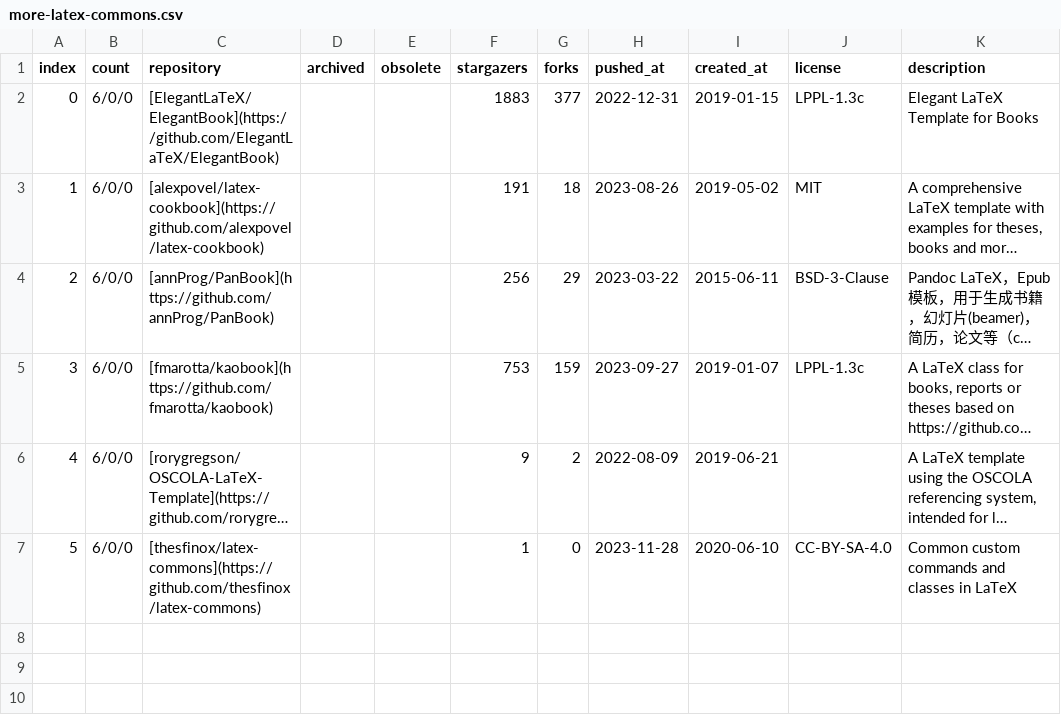
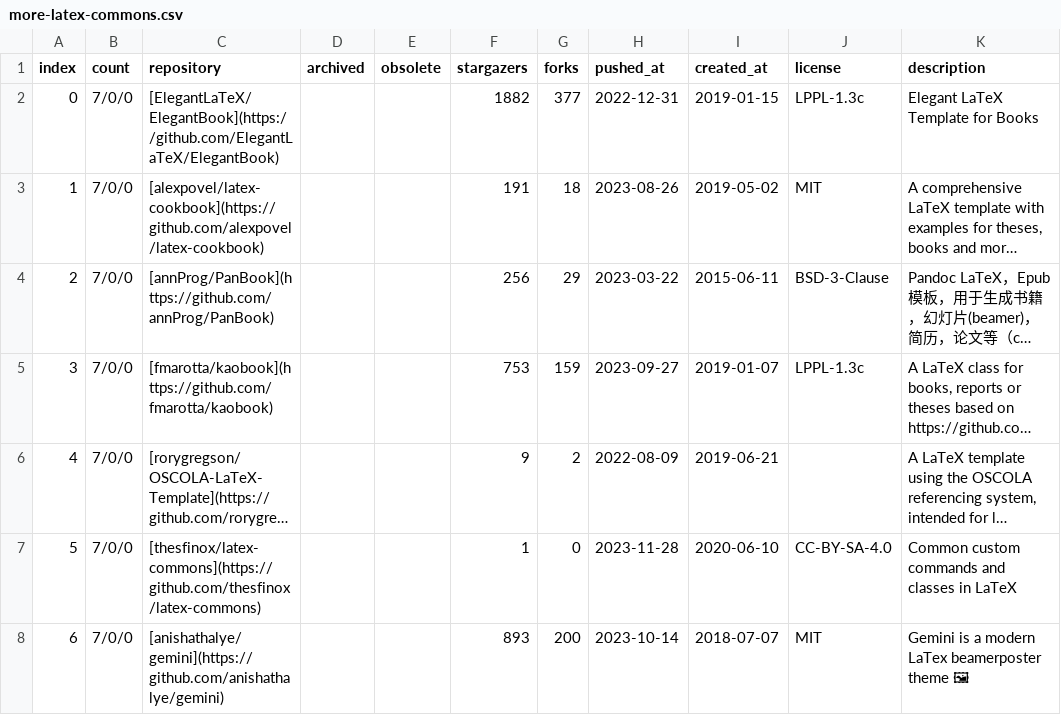
Before and after one commit to hantang/latex-templates, a CSV file: wiki/csv/more-latex-commons.csv, drawn as a sheet; long unchanged cells end in …; the diff names each change by its address in the sheet, - before the commit and + after, or states it on an @@ line.

```diff
--- a/wiki/csv/more-latex-commons.csv
+++ b/wiki/csv/more-latex-commons.csv
-B2:B7 (count): 6/0/0
+B2:B7 (count): 7/0/0
-F2 (stargazers): 1883
+F2 (stargazers): 1882
+row 8: 6 | 7/0/0 | [anishathalye/gemini](https://github.com/anishathalye/gemini) |  |  | 893 | 200 | 2023-10-14 | 2018-07-07 | MIT | Gemini is a modern LaTex beamerposter theme 🖼
```
Also changed, not shown: wiki/csv/more-latex-drawing.csv, wiki/csv/more-latex-papers.csv, 15 other files.
